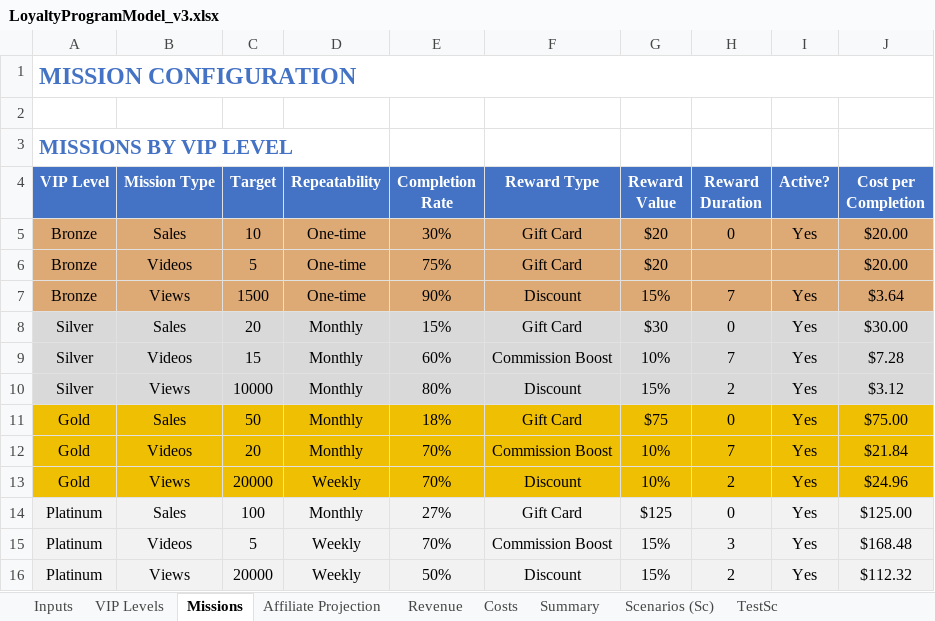
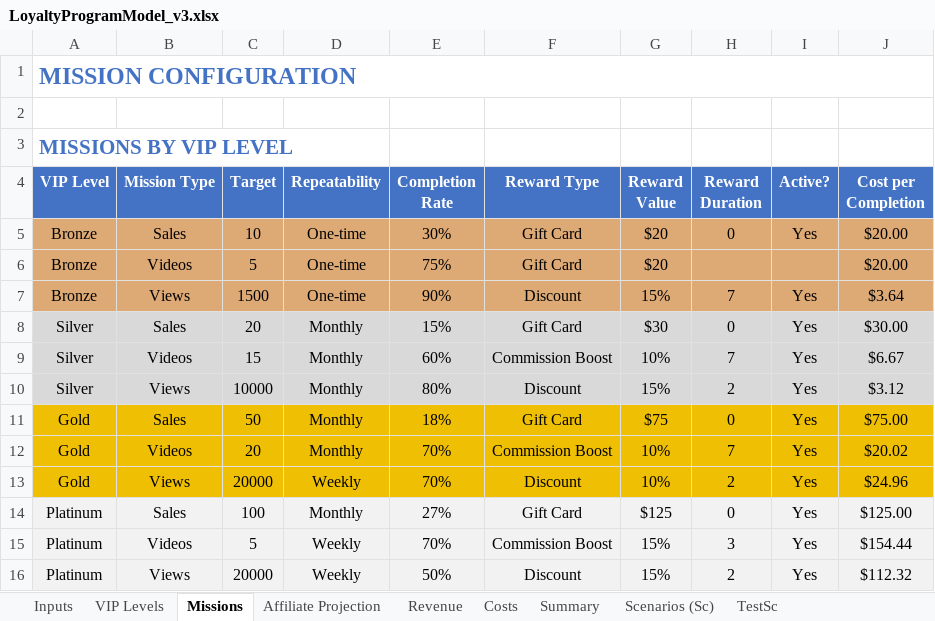
Before and after one commit to TumiLabsJN/RumiLoyalty, an Excel workbook: Rumi/LoyaltyProgramModel_v3.xlsx, sheet Missions, drawn as a sheet; values as stored, in another font and other column widths than the file's, no borders; the diff names each change by its address in the sheet, - before the commit and + after, or states it on an @@ line.

```diff
--- a/Rumi/LoyaltyProgramModel_v3.xlsx (sheet Missions)
+++ b/Rumi/LoyaltyProgramModel_v3.xlsx (sheet Missions)
-J9 (Cost per Completion): $7.28
+J9 (Cost per Completion): $6.67
-J12 (Cost per Completion): $21.84
+J12 (Cost per Completion): $20.02
-J15 (Cost per Completion): $168.48
+J15 (Cost per Completion): $154.44
```
Also changed, not shown: sheet Summary, sheet Costs, sheet Revenue, 4 other files.
